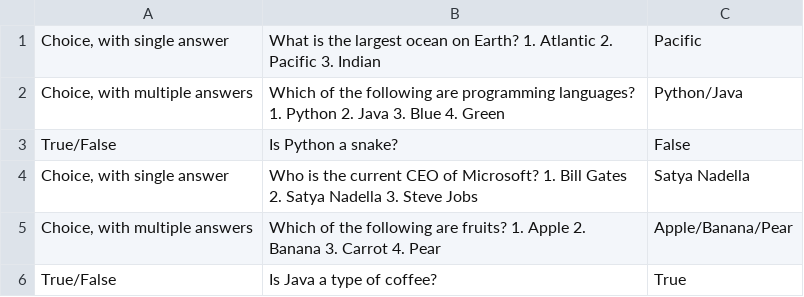
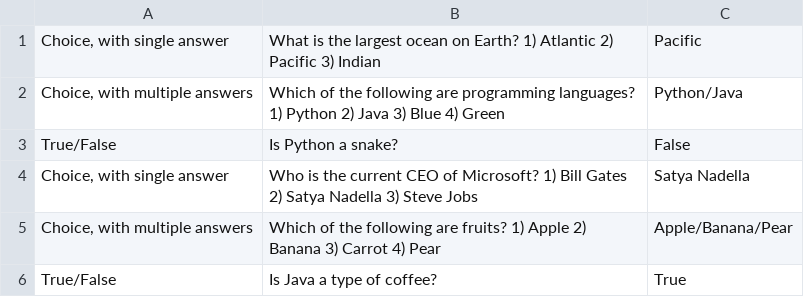
Before and after one commit to PureNimble/ISEP-LAPR4, a CSV file: jobs4u.ANTLR/src/main/resources/input/Alternate.csv, drawn as a sheet.

```diff
--- a/jobs4u.ANTLR/src/main/resources/input/Alternate.csv
+++ b/jobs4u.ANTLR/src/main/resources/input/Alternate.csv
@@ -1,6 +1,6 @@
-"Choice, with single answer";"What is the largest ocean on Earth? 1. Atlantic 2. Pacific 3. Indian";"Pacific"
-"Choice, with multiple answers";"Which of the following are programming languages? 1. Python 2. Java 3. Blue 4. Green";"Python/Java"
+"Choice, with single answer";"What is the largest ocean on Earth? 1) Atlantic 2) Pacific 3) Indian";"Pacific"
+"Choice, with multiple answers";"Which of the following are programming languages? 1) Python 2) Java 3) Blue 4) Green";"Python/Java"
 "True/False";"Is Python a snake?";"False"
-"Choice, with single answer";"Who is the current CEO of Microsoft? 1. Bill Gates 2. Satya Nadella 3. Steve Jobs";"Satya Nadella"
-"Choice, with multiple answers";"Which of the following are fruits? 1. Apple 2. Banana 3. Carrot 4. Pear";"Apple/Banana/Pear"
+"Choice, with single answer";"Who is the current CEO of Microsoft? 1) Bill Gates 2) Satya Nadella 3) Steve Jobs";"Satya Nadella"
+"Choice, with multiple answers";"Which of the following are fruits? 1) Apple 2) Banana 3) Carrot 4) Pear";"Apple/Banana/Pear"
 "True/False";"Is Java a type of coffee?";"True"
```
Also changed, not shown: jobs4u.ANTLR/src/main/resources/input/Standard.csv, jobs4u.ANTLR/src/main/resources/input/Teste.csv, 18 other files.
